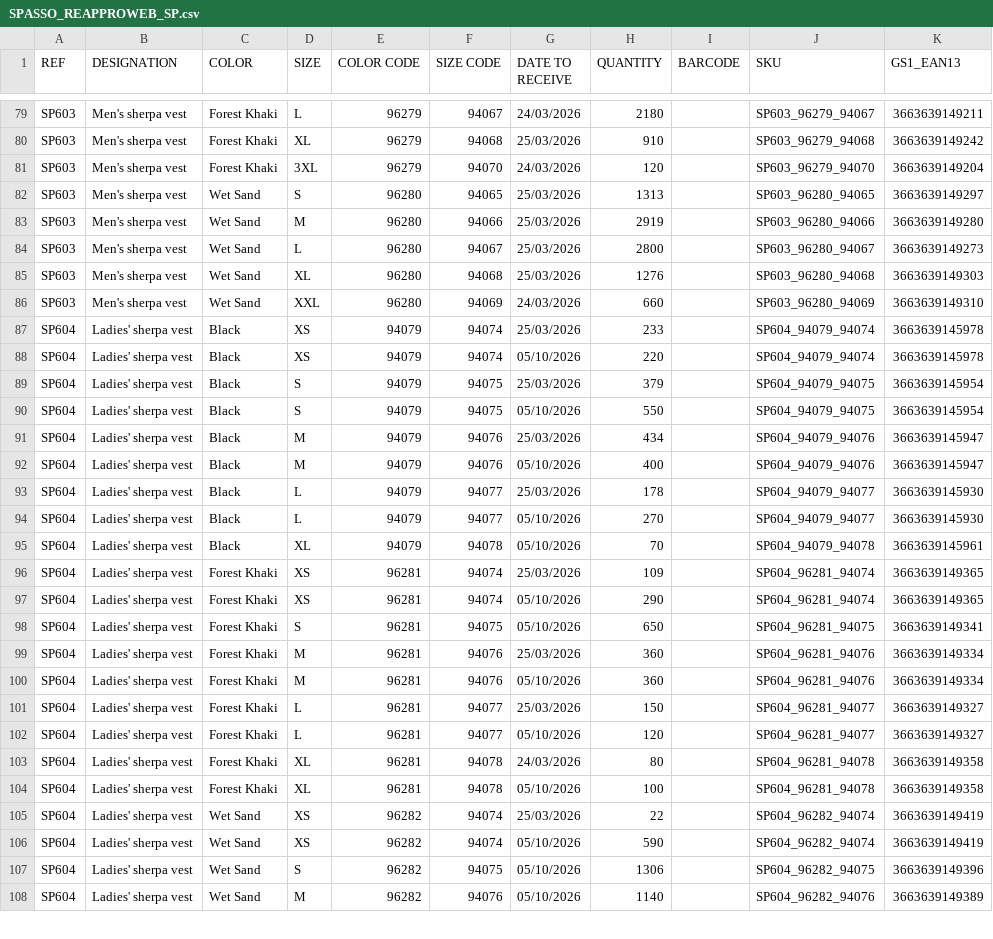
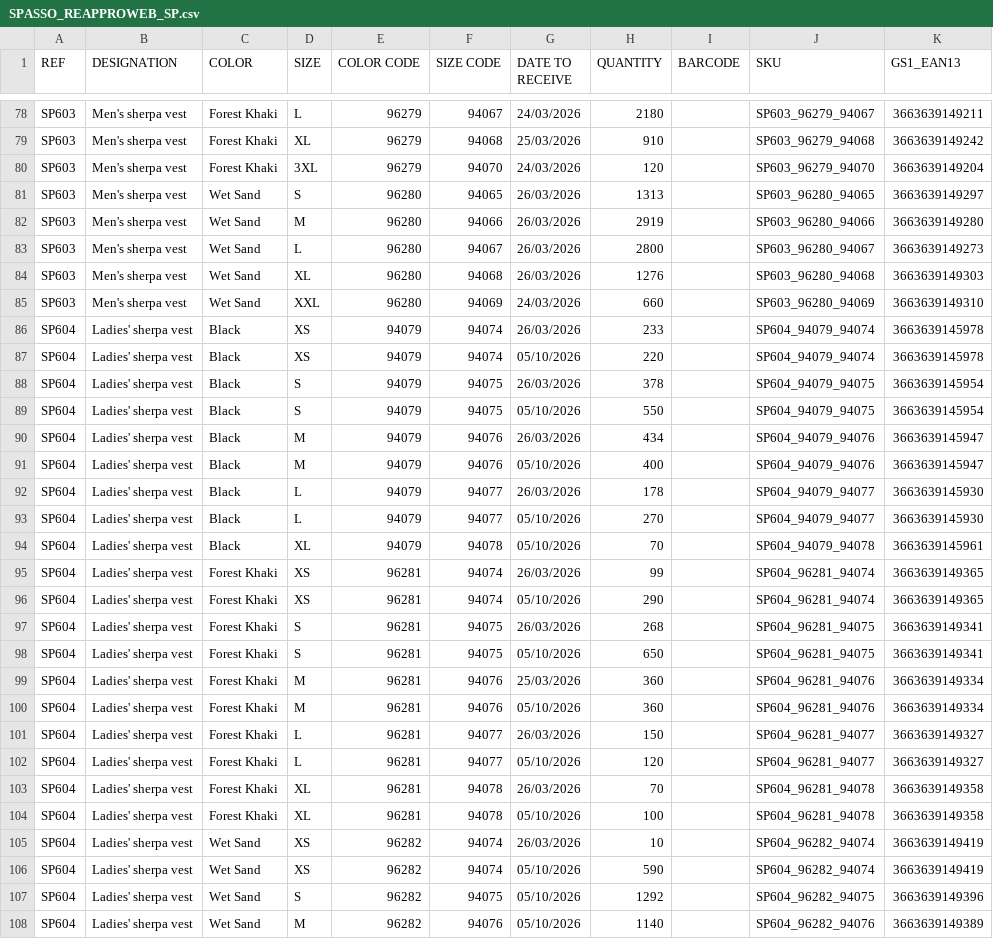
Before and after one commit to PerrinT31/Spasso, a CSV file: public/SPASSO_REAPPROWEB_SP.csv, drawn as a sheet; only a part is shown, gaps mark what is left out; addresses are those after the commit; the diff covers the shown part only; the diff names each change by its address in the sheet, - before the commit and + after, or states it on an @@ line.

Commit message:
Mise à jour quotidienne du CSV de réappro

```diff
--- a/public/SPASSO_REAPPROWEB_SP.csv
+++ b/public/SPASSO_REAPPROWEB_SP.csv
-G81:G84 (DATE TO RECEIVE): 25/03/2026
+G81:G84 (DATE TO RECEIVE): 26/03/2026
-G86 (DATE TO RECEIVE): 25/03/2026
+G86 (DATE TO RECEIVE): 26/03/2026
-G88 (DATE TO RECEIVE): 25/03/2026
+G88 (DATE TO RECEIVE): 26/03/2026
-H88 (QUANTITY): 379
+H88 (QUANTITY): 378
-G90 (DATE TO RECEIVE): 25/03/2026
+G90 (DATE TO RECEIVE): 26/03/2026
-G92 (DATE TO RECEIVE): 25/03/2026
+G92 (DATE TO RECEIVE): 26/03/2026
-G95 (DATE TO RECEIVE): 25/03/2026
+G95 (DATE TO RECEIVE): 26/03/2026
-H95 (QUANTITY): 109
+H95 (QUANTITY): 99
+row 97: SP604 | Ladies' sherpa vest | Forest Khaki | S | 96281 | 94075 | 26/03/2026 | 268 |  | SP604_96281_94075 | 3663639149341
-G101 (DATE TO RECEIVE): 25/03/2026
+G101 (DATE TO RECEIVE): 26/03/2026
-G103 (DATE TO RECEIVE): 24/03/2026
+G103 (DATE TO RECEIVE): 26/03/2026
-H103 (QUANTITY): 80
+H103 (QUANTITY): 70
-G105 (DATE TO RECEIVE): 25/03/2026
+G105 (DATE TO RECEIVE): 26/03/2026
-H105 (QUANTITY): 22
+H105 (QUANTITY): 10
-H107 (QUANTITY): 1306
+H107 (QUANTITY): 1292
```
Also changed, not shown: 4 added rows, 3 removed rows and 58 edited cells elsewhere in this file.
